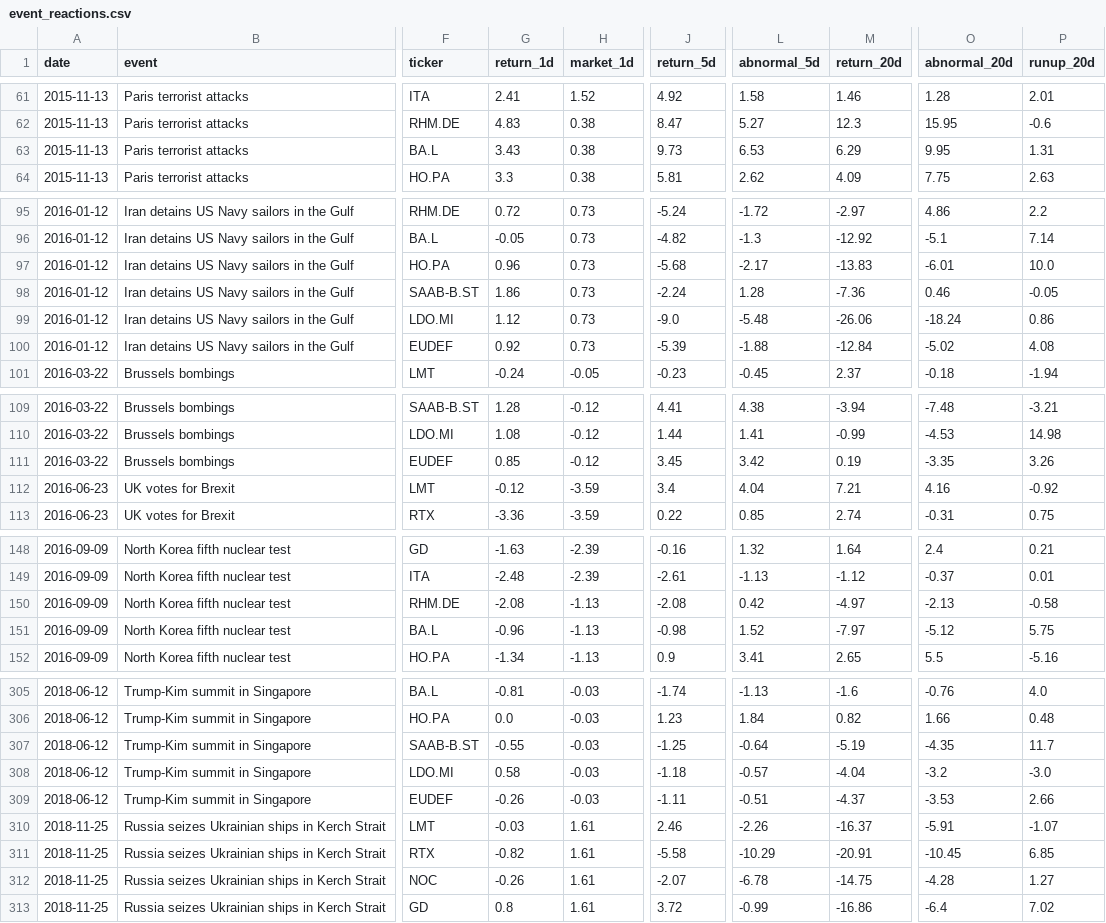
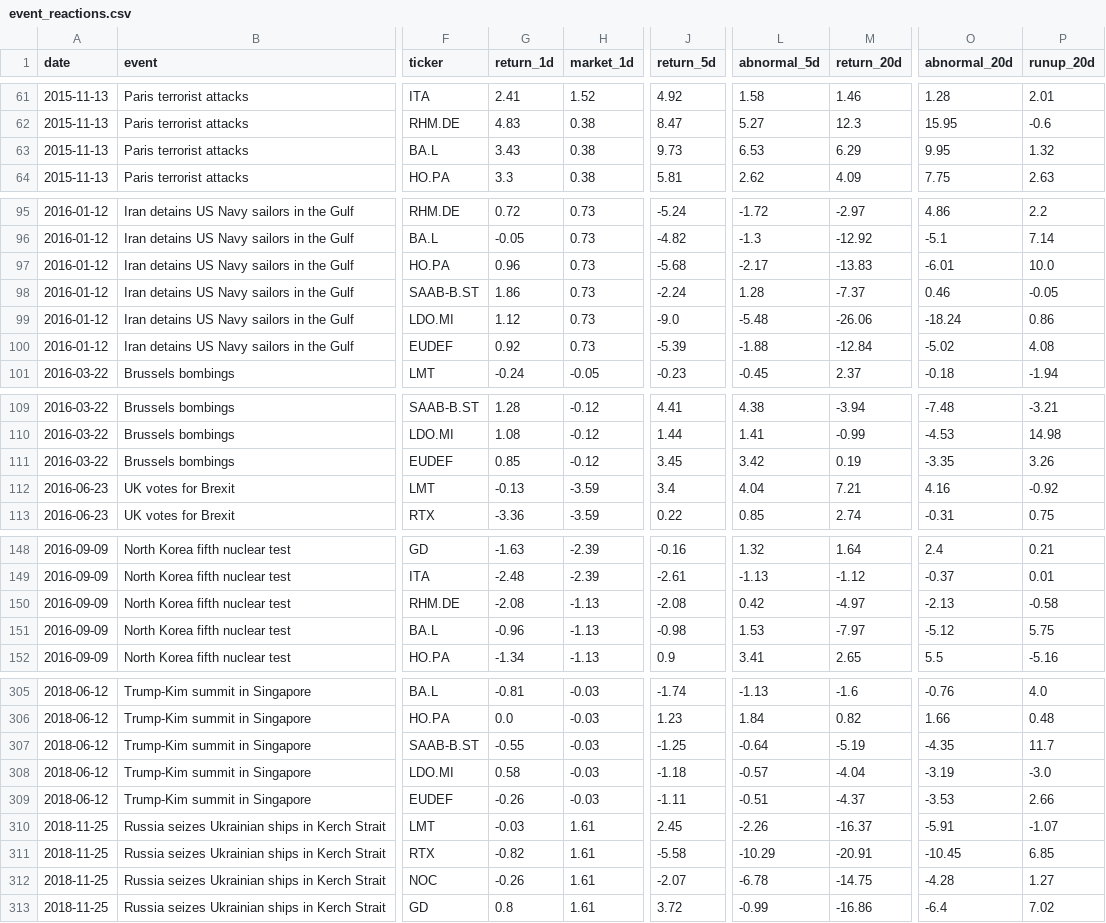
Before and after one commit to mburd22/geopolitical-finance-project, a CSV file: data/event_reactions.csv, drawn as a sheet; only a part is shown, gaps mark what is left out; the diff covers the shown part only; the diff names each change by its address in the sheet, - before the commit and + after, or states it on an @@ line.

```diff
--- a/data/event_reactions.csv
+++ b/data/event_reactions.csv
-P63 (runup_20d): 1.31
+P63 (runup_20d): 1.32
-M98 (return_20d): -7.36
+M98 (return_20d): -7.37
-G112 (return_1d): -0.12
+G112 (return_1d): -0.13
-L151 (abnormal_5d): 1.52
+L151 (abnormal_5d): 1.53
-O308 (abnormal_20d): -3.2
+O308 (abnormal_20d): -3.19
-J310 (return_5d): 2.46
+J310 (return_5d): 2.45
```
Also changed, not shown: 50 edited cells elsewhere in this file, 10 other files.
